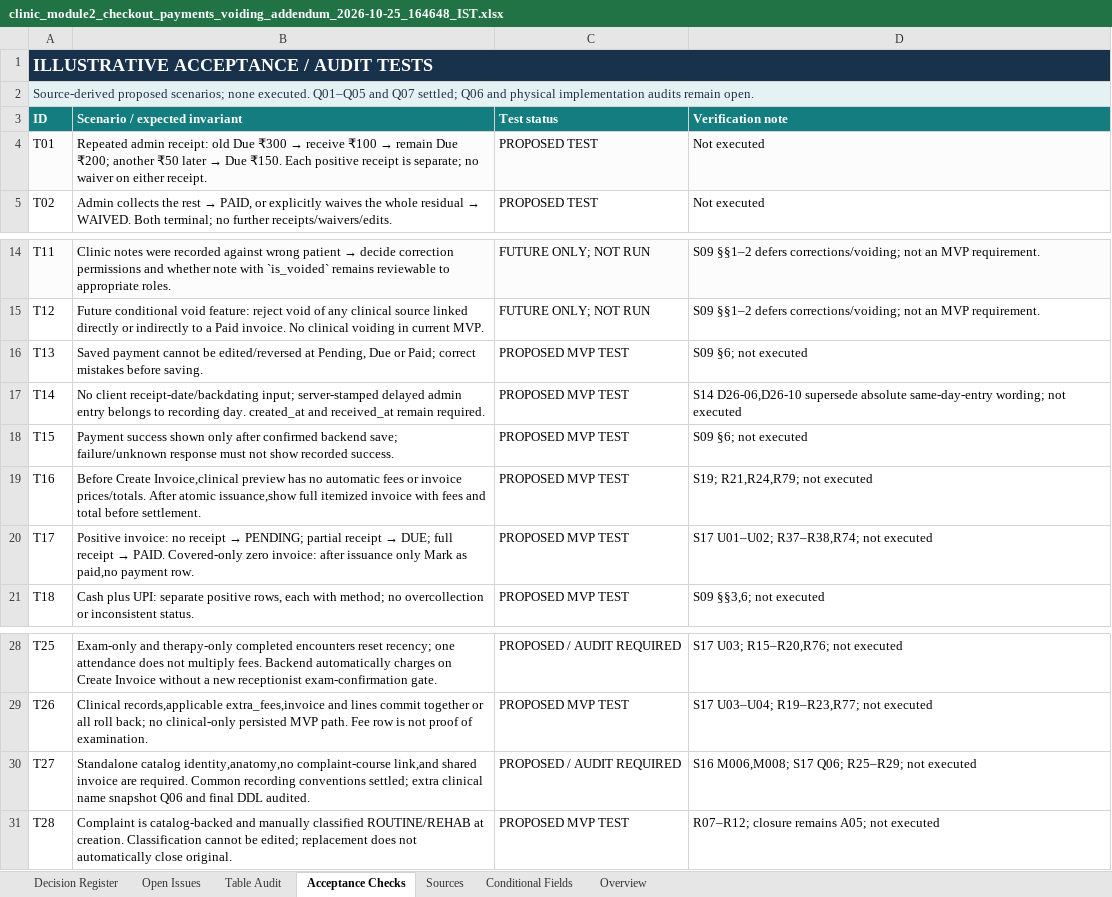
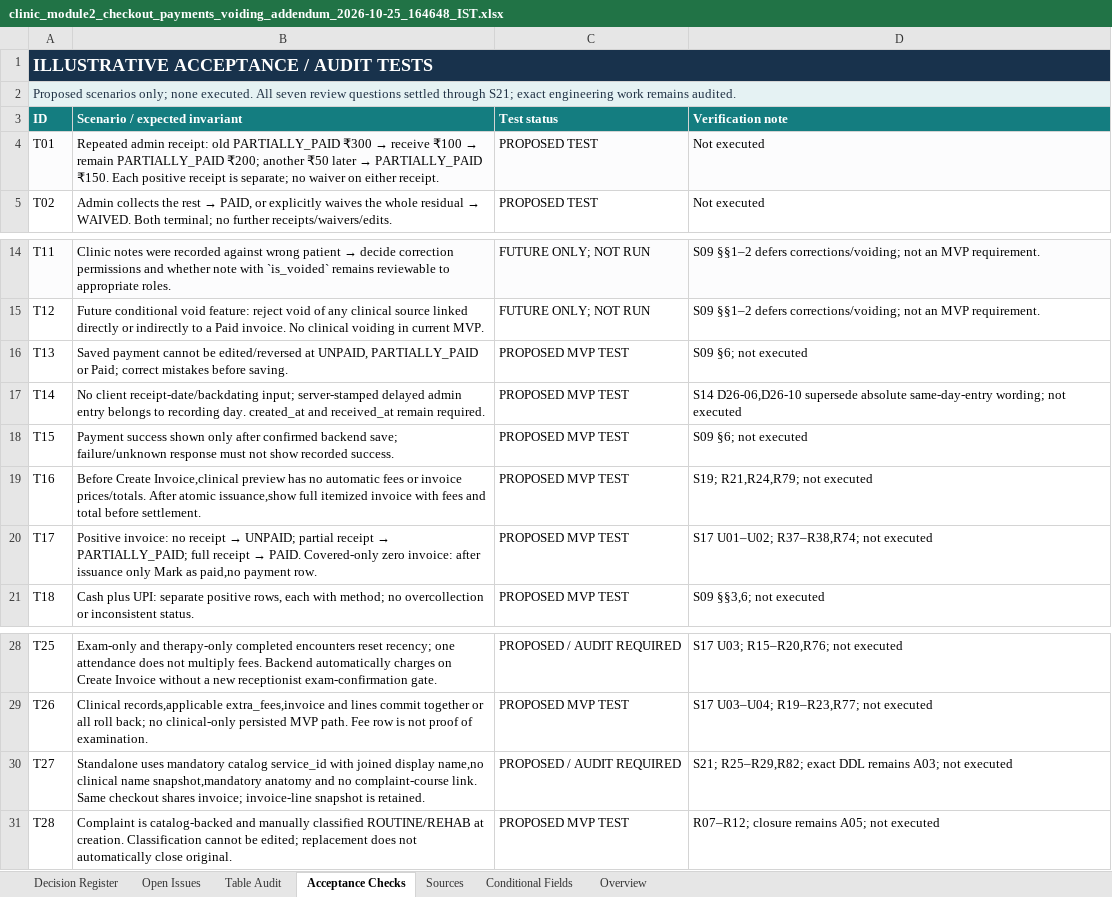
Before and after one commit to omsrivastava512/clinic-demo-be, an Excel workbook: study/module_2/decisions/clinic_module2_checkout_payments_voiding_addendum_2026-10-25_164648_IST.xlsx, sheet Acceptance Checks, drawn as a sheet; only a part is shown, gaps mark what is left out; values as stored, in another font and other column widths than the file's, no borders; table styles not drawn; the diff names each change by its address in the sheet, - before the commit and + after, or states it on an @@ line.

Commit message:
docs(decisions): finalize seven review answers and status terminology
Record the final UNPAID, PARTIALLY_PAID, PAID and WAIVED invoice states,
and settle standalone clinical identity as service_id with a joined
catalog name rather than a copied clinical treatment-name snapshot.
Keep immutable invoice-line descriptions and amounts separate, and
record aliases as catalog metadata direction pending exact schema work.

Add the status/identity decision record and a compact history log of all
seven final review answers with the owner's explanations. Link these
records from the six topic pages, reading guide, reconciliation register
and existing seven-tab tracker. Close Q06 and consistently distinguish
settled business decisions from unfinished implementation audits.

Replace the stale "original four status names" wording in N46 and
Open Issues!D49 with the explicit final status names. Clarify historical
checkpoint source descriptions so they do not imply questions remain open.

Validation: checked coverage of all seven answers across 58 documented
requirements, agreement of 82 register facts and 53 issue rows, current
links and source hashes, and cached workbook counts. Preserve historical
attribution, workbook layout, prior source logs and research. The 32
acceptance scenarios remain proposed; no runtime tests are claimed.

Only decision documentation, two new history records and the tracker
are included. No application code, database migration or deployed
behavior changes are introduced; parked engineering/package work remains.

```diff
--- a/study/module_2/decisions/clinic_module2_checkout_payments_voiding_addendum_2026-10-25_164648_IST.xlsx (sheet Acceptance Checks)
+++ b/study/module_2/decisions/clinic_module2_checkout_payments_voiding_addendum_2026-10-25_164648_IST.xlsx (sheet Acceptance Checks)
-A2 (ID): Source-derived proposed scenarios; none executed. Q01–Q05 and Q07 settled; Q06 and physical implementation audits remain open.
+A2 (ID): Proposed scenarios only; none executed. All seven review questions settled through S21; exact engineering work remains audited.
@@ B4 (Scenario / expected invariant): …receipt: old Due ₹300 → receive ₹100 → remain Due ₹200; another ₹50 later → Due ₹150. Each… → …receipt: old PARTIALLY_PAID ₹300 → receive ₹100 → remain PARTIALLY_PAID ₹200; another ₹50 later → PARTIALLY_PAID ₹150. Each… @@
-B16 (Scenario / expected invariant): …edited/reversed at Pending, Due or Paid;…
+B16 (Scenario / expected invariant): …edited/reversed at UNPAID, PARTIALLY_PAID or Paid;…
@@ B20 (Scenario / expected invariant): …receipt → PENDING; partial receipt → DUE; full receipt… → …receipt → UNPAID; partial receipt → PARTIALLY_PAID; full receipt… @@
-B30 (Scenario / expected invariant): Standalone catalog identity,anatomy,no complaint-course link,and shared invoice are required. Common recording conventions settled; extra clinical name snapshot Q06 and final DDL audited.
+B30 (Scenario / expected invariant): Standalone uses mandatory catalog service_id with joined display name,no clinical name snapshot,mandatory anatomy and no complaint-course link. Same checkout shares invoice; invoice-line snapshot is retained.
-D30 (Verification note): S16 M006,M008; S17 Q06; R25–R29; not executed
+D30 (Verification note): S21; R25–R29,R82; exact DDL remains A03; not executed
```
Also changed, not shown: sheet Decision Register, sheet Sources, sheet Open Issues, sheet Overview, sheet Table Audit, 10 other files.
